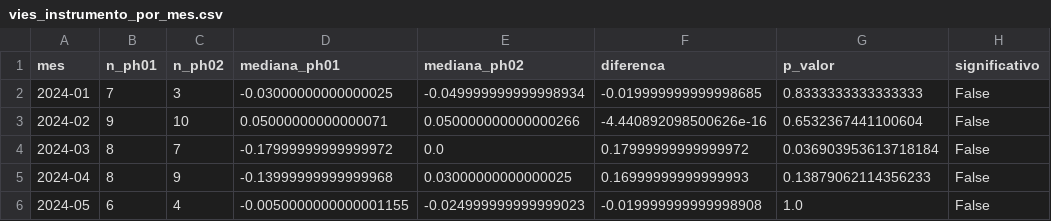
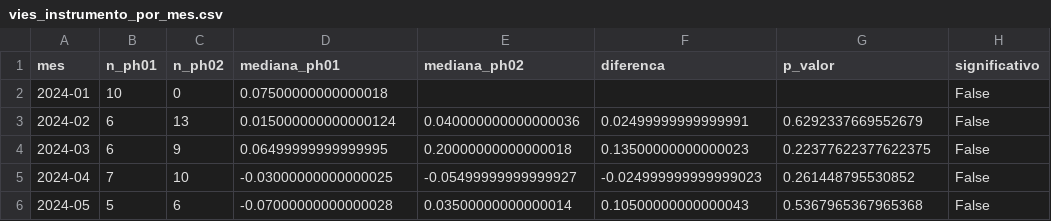
Before and after one commit to vanessameneghinii/funil-estabilidade-formulados, a CSV file: output/vies_instrumento_por_mes.csv, drawn as a sheet; only a part is shown; the diff covers the shown part only.

```diff
--- a/output/vies_instrumento_por_mes.csv
+++ b/output/vies_instrumento_por_mes.csv
@@ -1,6 +1,6 @@
 mes,n_ph01,n_ph02,mediana_ph01,mediana_ph02,diferenca,p_valor,significativo
-2024-01,7,3,-0.03000000000000025,-0.049999999999998934,-0.019999999999998685,0.8333333333333333,False
-2024-02,9,10,0.05000000000000071,0.050000000000000266,-4.440892098500626e-16,0.6532367441100604,False
-2024-03,8,7,-0.17999999999999972,0.0,0.17999999999999972,0.036903953613718184,False
-2024-04,8,9,-0.13999999999999968,0.03000000000000025,0.16999999999999993,0.13879062114356233,False
-2024-05,6,4,-0.0050000000000001155,-0.024999999999999023,-0.019999999999998908,1.0,False
+2024-01,10,0,0.07500000000000018,,,,False
+2024-02,6,13,0.015000000000000124,0.040000000000000036,0.02499999999999991,0.6292337669552679,False
+2024-03,6,9,0.06499999999999995,0.20000000000000018,0.13500000000000023,0.22377622377622375,False
+2024-04,7,10,-0.03000000000000025,-0.05499999999999927,-0.024999999999999023,0.261448795530852,False
+2024-05,5,6,-0.07000000000000028,0.03500000000000014,0.10500000000000043,0.5367965367965368,False
```
Also changed, not shown: 77 edited cells elsewhere in this file, data/estagio1_teste_inicial.csv, data/estagio2_estabilidade_preliminar.csv, 30 other files.
